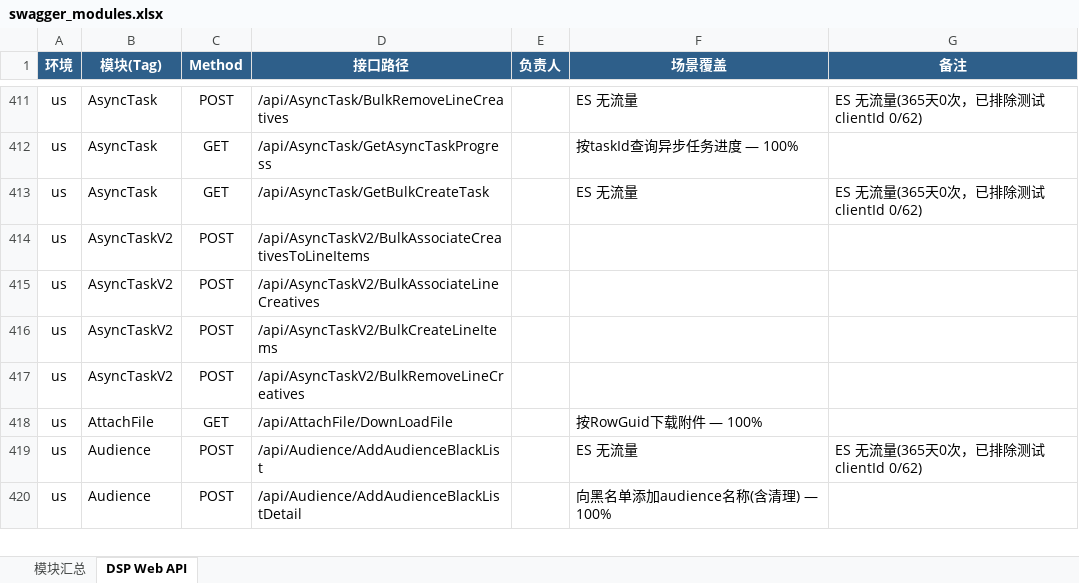
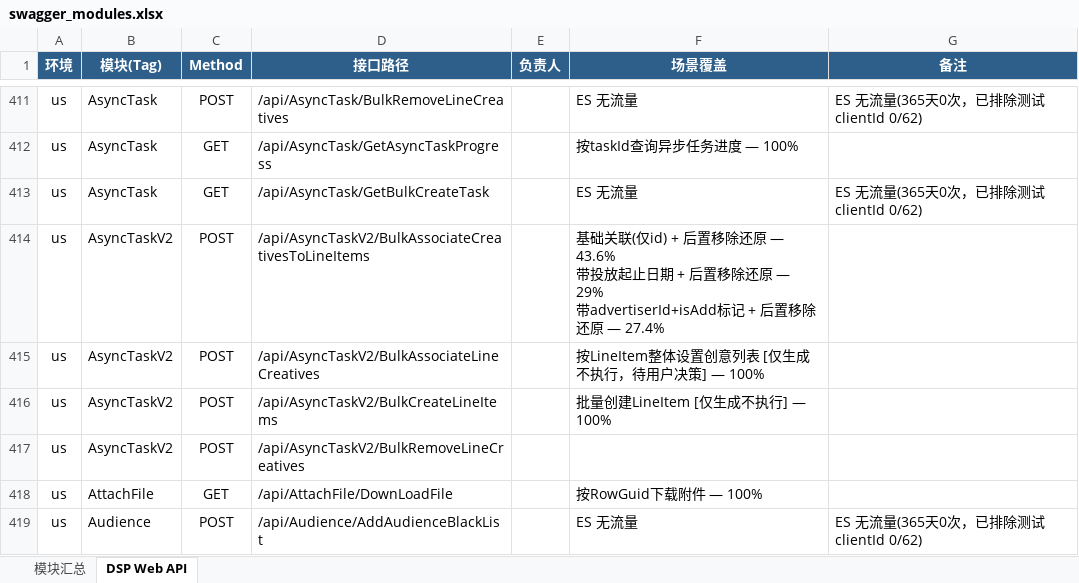
Before and after one commit to guguangjie-pacvue/ai_api, an Excel workbook: single-api/dspapi/swagger_modules.xlsx, sheet DSP Web API, drawn as a sheet; only a part is shown, gaps mark what is left out; the shorter side is filled out with more unchanged rows; values as stored, in another font and other column widths than the file's, no borders; ↵ is a line break in a cell; the diff names each change by its address in the sheet, - before the commit and + after, or states it on an @@ line.

```diff
--- a/single-api/dspapi/swagger_modules.xlsx (sheet DSP Web API)
+++ b/single-api/dspapi/swagger_modules.xlsx (sheet DSP Web API)
-F414 (场景覆盖): (empty)
+F414 (场景覆盖): 基础关联(仅id) + 后置移除还原 — 43.6% ↵ 带投放起止日期 + 后置移除还原 — 29% ↵ 带advertiserId+isAdd标记 + 后置移除还原 — 27.4%
-F415 (场景覆盖): (empty)
+F415 (场景覆盖): 按LineItem整体设置创意列表 [仅生成不执行，待用户决策] — 100%
-F416 (场景覆盖): (empty)
+F416 (场景覆盖): 批量创建LineItem [仅生成不执行] — 100%
```
Also changed, not shown: sheet 模块汇总, 2 other files.
